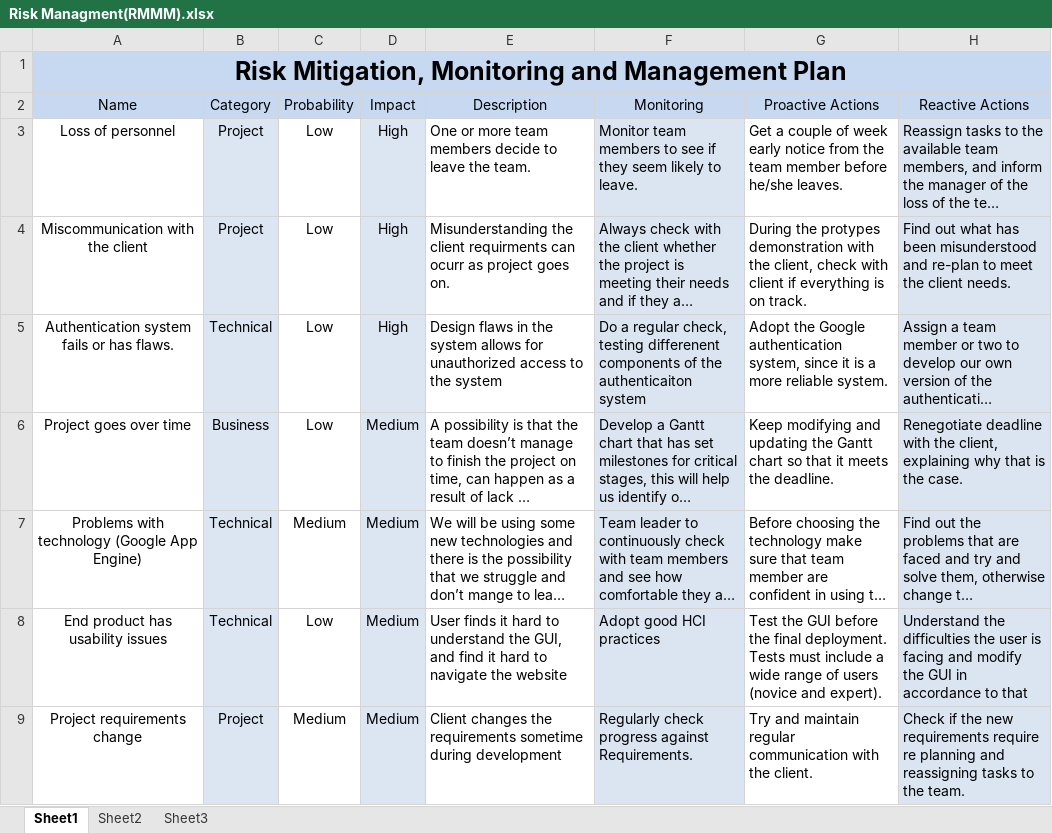
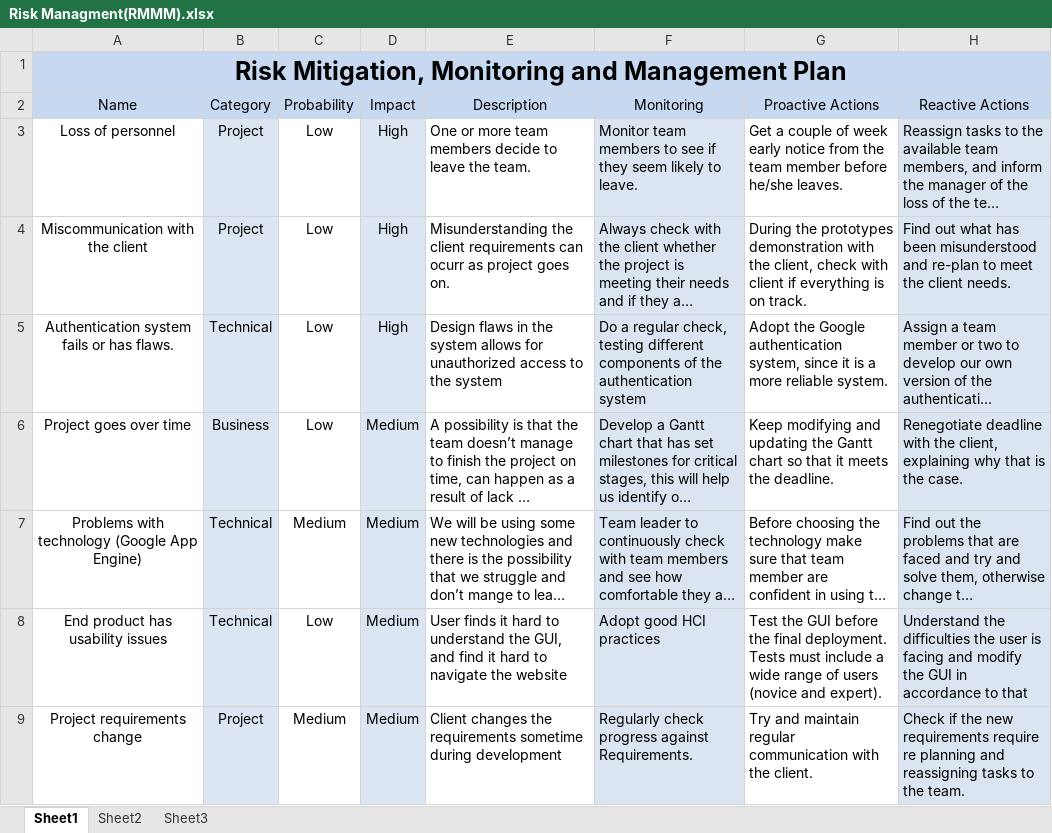
Before and after one commit to doupon1/roadmate, an Excel workbook: docs/Risk Management/Risk Managment(RMMM).xlsx, sheet Sheet1, drawn as a sheet; only a part is shown; long unchanged cells end in …; values as stored, in another font and other column widths than the file's, no borders; the diff covers the shown part only; the diff names each change by its address in the sheet, - before the commit and + after, or states it on an @@ line.

Commit message:
fixed mistakes

```diff
--- a/docs/Risk Management/Risk Managment(RMMM).xlsx (sheet Sheet1)
+++ b/docs/Risk Management/Risk Managment(RMMM).xlsx (sheet Sheet1)
-E4 (Description): …the client requirments can ocurr…
+E4 (Description): …the client requirements can ocurr…
-G4 (Proactive Actions): During the protypes demonstration with…
+G4 (Proactive Actions): During the prototypes demonstration with…
-F5 (Monitoring): …check, testing differenent components of the authenticaiton system
+F5 (Monitoring): …check, testing different components of the authentication system
```
Also changed, not shown: 7 edited cells elsewhere in this sheet.
